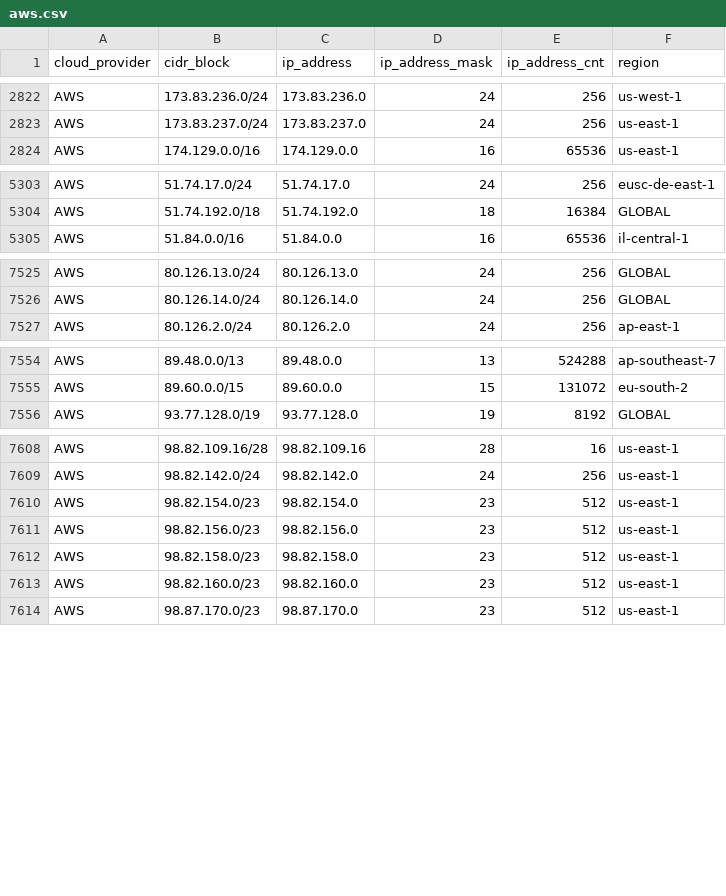
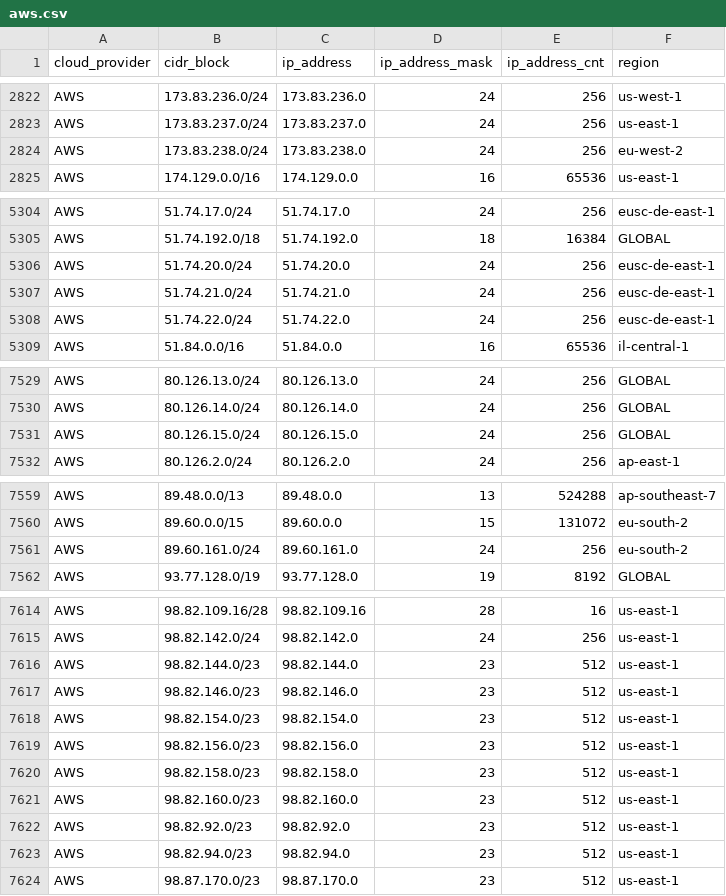
Before and after one commit to danilabs/public-cloud-provider-ip-ranges, a CSV file: data/providers/aws.csv, drawn as a sheet; only a part is shown, gaps mark what is left out; the diff names each change by its address in the sheet, - before the commit and + after, or states it on an @@ line.

```diff
--- a/data/providers/aws.csv
+++ b/data/providers/aws.csv
+row 2824: AWS | 173.83.238.0/24 | 173.83.238.0 | 24 | 256 | eu-west-2
+row 5306: AWS | 51.74.20.0/24 | 51.74.20.0 | 24 | 256 | eusc-de-east-1
+row 5307: AWS | 51.74.21.0/24 | 51.74.21.0 | 24 | 256 | eusc-de-east-1
+row 5308: AWS | 51.74.22.0/24 | 51.74.22.0 | 24 | 256 | eusc-de-east-1
+row 7531: AWS | 80.126.15.0/24 | 80.126.15.0 | 24 | 256 | GLOBAL
+row 7561: AWS | 89.60.161.0/24 | 89.60.161.0 | 24 | 256 | eu-south-2
+row 7616: AWS | 98.82.144.0/23 | 98.82.144.0 | 23 | 512 | us-east-1
+row 7617: AWS | 98.82.146.0/23 | 98.82.146.0 | 23 | 512 | us-east-1
+row 7622: AWS | 98.82.92.0/23 | 98.82.92.0 | 23 | 512 | us-east-1
+row 7623: AWS | 98.82.94.0/23 | 98.82.94.0 | 23 | 512 | us-east-1
```
Also changed, not shown: 18 other files.
